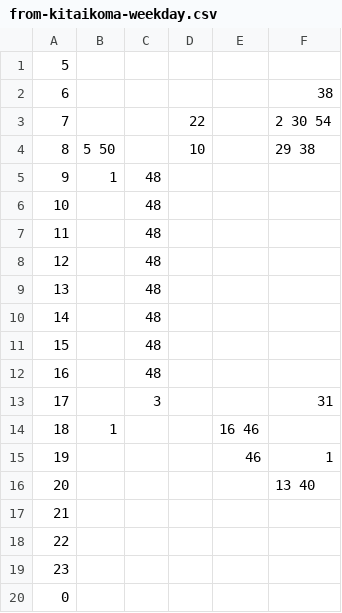
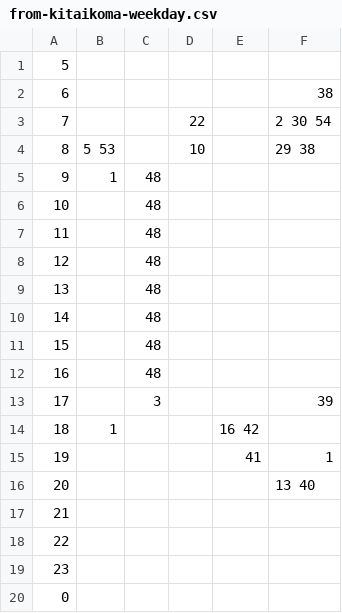
Before and after one commit to arosh/naist-bus-schedule, a CSV file: resources/from-kitaikoma-weekday.csv, drawn as a sheet.

Commit message:
Update from-kitaikoma-weekday.csv

```diff
--- a/resources/from-kitaikoma-weekday.csv
+++ b/resources/from-kitaikoma-weekday.csv
@@ -3,3 +3,3 @@
 7    , , ,22, ,2 30 54
-8    ,5 50, ,10, ,29 38
+8    ,5 53, ,10, ,29 38
 9    ,1,48, , , 
@@ -12,5 +12,5 @@
 16    , ,48, , , 
-17    , ,3, , ,31
-18    ,1, , ,16 46, 
-19    , , , ,46,1
+17    , ,3, , ,39
+18    ,1, , ,16 42, 
+19    , , , ,41,1
 20    , , , , ,13 40
```
